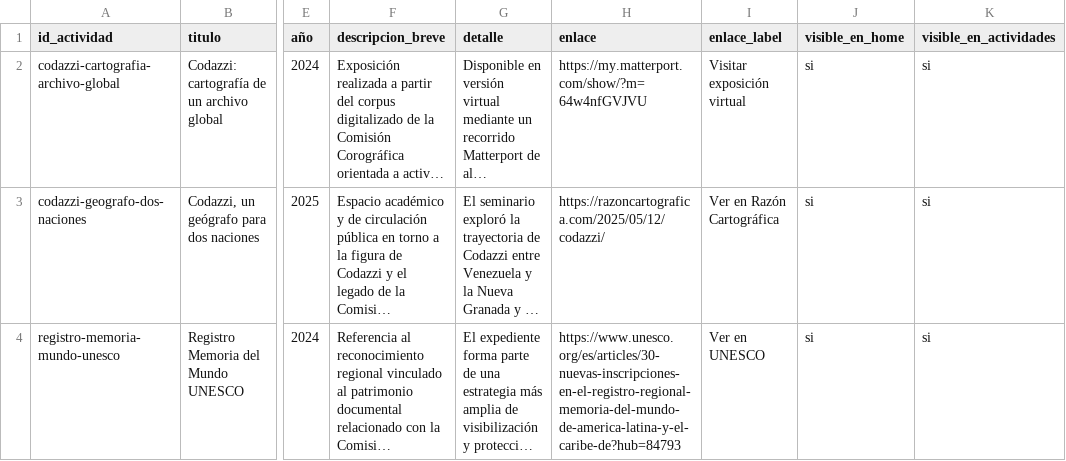
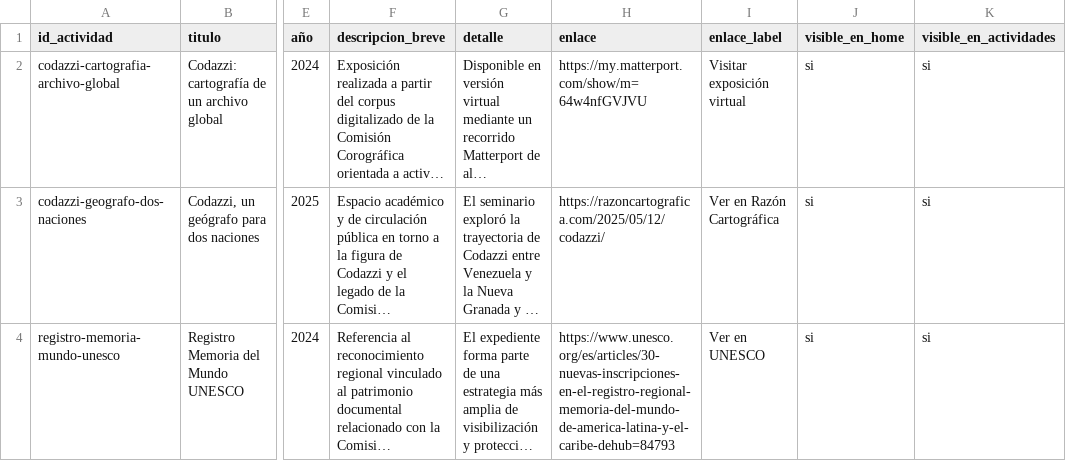
Before and after one commit to comisioncorograficadigital/comisioncorograficadigital.github.io, a CSV file: content/04_actividades.csv, drawn as a sheet; only a part is shown, gaps mark what is left out; long unchanged cells end in …; the diff names each change by its address in the sheet, - before the commit and + after, or states it on an @@ line.

```diff
--- a/content/04_actividades.csv
+++ b/content/04_actividades.csv
-H2 (enlace): https://my.matterport.com/show/?m=64w4nfGVJVU
+H2 (enlace): https://my.matterport.com/show/m=64w4nfGVJVU
-H4 (enlace): https://www.unesco.org/es/articles/30-nuevas-inscripciones-en-el-registro-regional-memoria-del-mundo-de-america-latina-y-el-caribe-de?hub=84793
+H4 (enlace): https://www.unesco.org/es/articles/30-nuevas-inscripciones-en-el-registro-regional-memoria-del-mundo-de-america-latina-y-el-caribe-dehub=84793
```
Also changed, not shown: content/11_page_cifras.csv, 36 other files.
